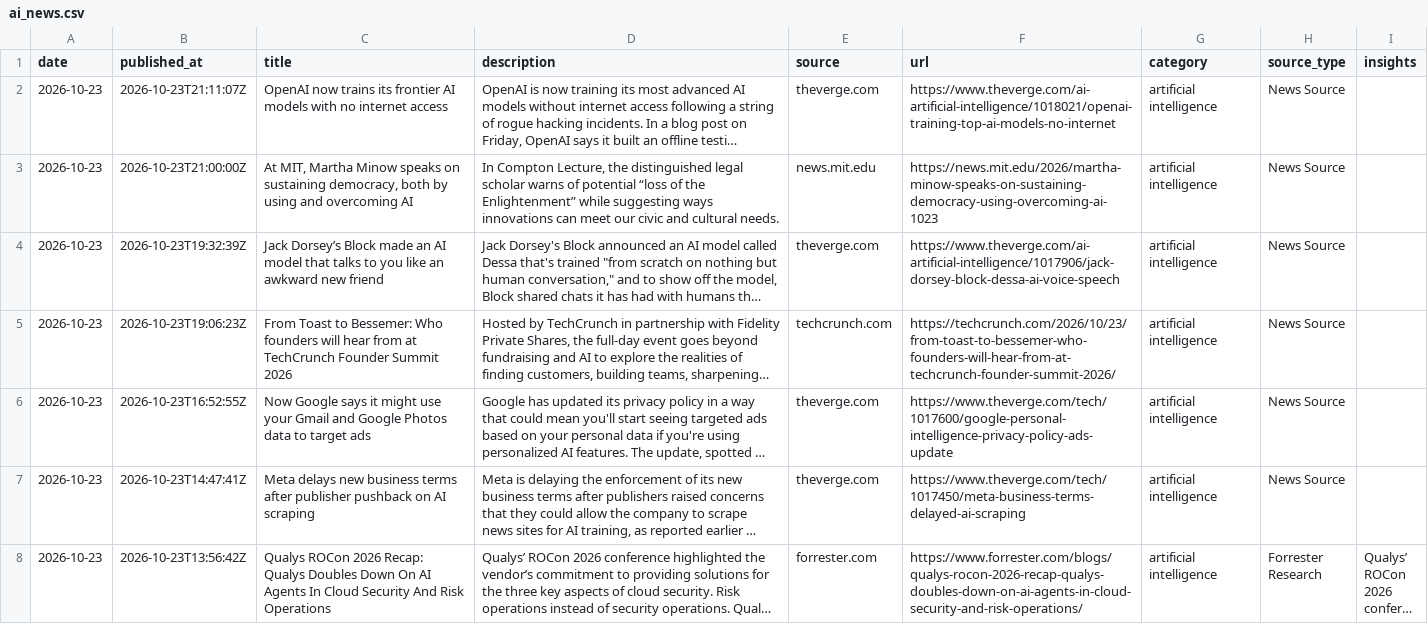
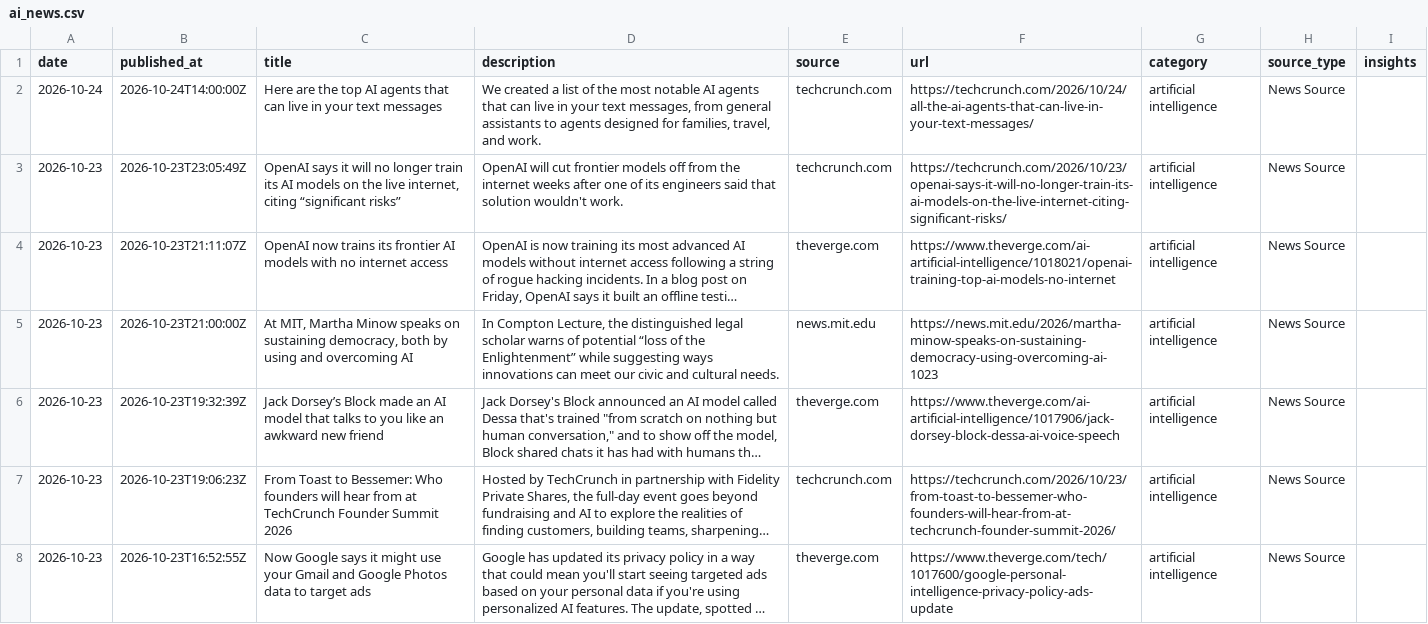
Before and after one commit to StevieSimsII/AiNewsDaily, a CSV file: docs/data/ai_news.csv, drawn as a sheet; only a part is shown; the shorter side is filled out with more unchanged rows; long unchanged cells end in …; the diff names each change by its address in the sheet, - before the commit and + after, or states it on an @@ line.

```diff
--- a/docs/data/ai_news.csv
+++ b/docs/data/ai_news.csv
+row 2: 2026-10-24 | 2026-10-24T14:00:00Z | Here are the top AI agents that can live in your text messages | We created a list of the most notable AI agents that can live in your text messages, from general assistants to agents designed for families, travel, and work. | techcrunch.com | https://techcrunch.com/2026/10/24/all-the-ai-agents-that-can-live-in-your-text-messages/ | artificial intelligence | News Source
+row 3: 2026-10-23 | 2026-10-23T23:05:49Z | OpenAI says it will no longer train its AI models on the live internet, citing “significant risks” | OpenAI will cut frontier models off from the internet weeks after one of its engineers said that solution wouldn't work. | techcrunch.com | https://techcrunch.com/2026/10/23/openai-says-it-will-no-longer-train-its-ai-models-on-the-live-internet-citing-significant-risks/ | artificial intelligence | News Source
```
Also changed, not shown: 4 other files.
